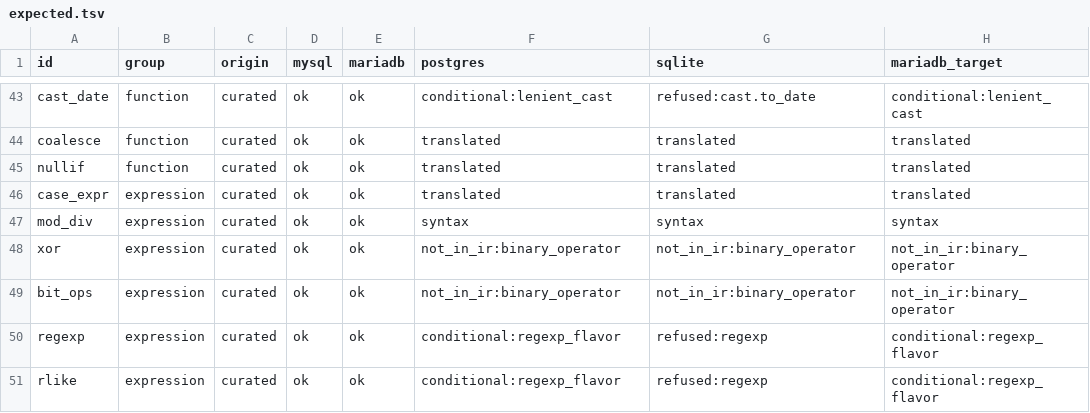
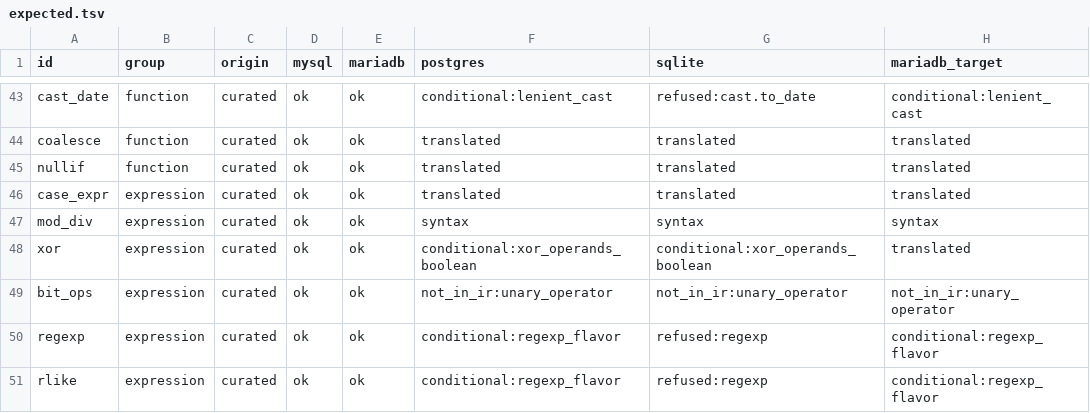
Before and after one commit to ThinkersJournal/unisql, a TSV file: crates/unisql-differential/corpus/mysql/expected.tsv, drawn as a sheet; only a part is shown, gaps mark what is left out.

```diff
--- a/crates/unisql-differential/corpus/mysql/expected.tsv
+++ b/crates/unisql-differential/corpus/mysql/expected.tsv
@@ -47,4 +47,4 @@ case_expr	expression	curated	ok	ok	translated	translated	translated
 mod_div	expression	curated	ok	ok	syntax	syntax	syntax
-xor	expression	curated	ok	ok	not_in_ir:binary_operator	not_in_ir:binary_operator	not_in_ir:binary_operator
-bit_ops	expression	curated	ok	ok	not_in_ir:binary_operator	not_in_ir:binary_operator	not_in_ir:binary_operator
+xor	expression	curated	ok	ok	conditional:xor_operands_boolean	conditional:xor_operands_boolean	translated
+bit_ops	expression	curated	ok	ok	not_in_ir:unary_operator	not_in_ir:unary_operator	not_in_ir:unary_operator
 regexp	expression	curated	ok	ok	conditional:regexp_flavor	refused:regexp	conditional:regexp_flavor
```
Also changed, not shown: crates/unisql-dialect-mysql/matrix-mysql-from-postgres.tsv, crates/unisql-dialect-postgres/matrix-postgres-from-sqlite.tsv, 31 other files.
